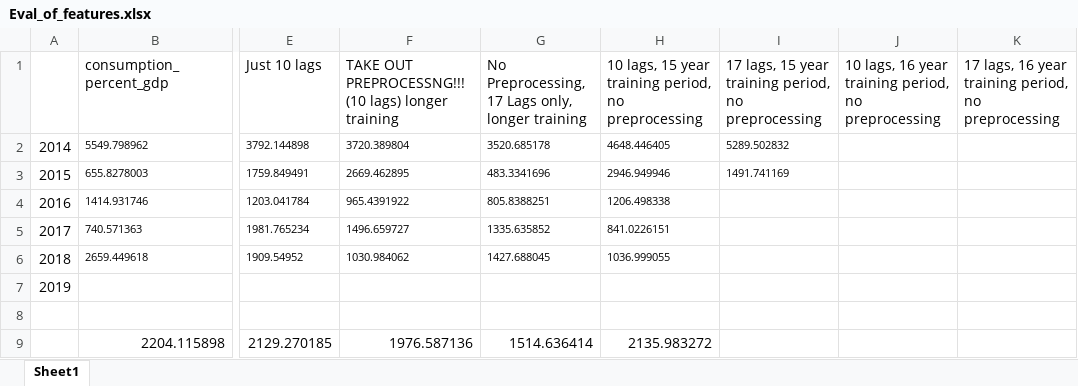
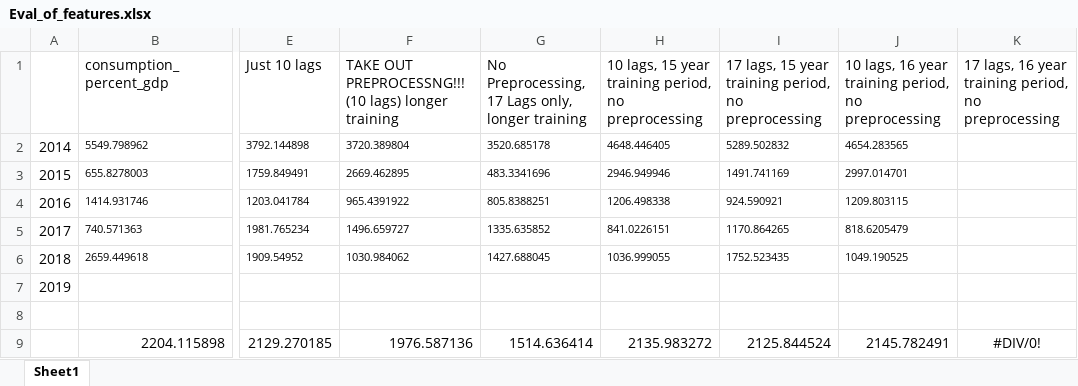
Before and after one commit to chiemiko/metals-research, an Excel workbook: forecasting/results/Eval_of_features.xlsx, sheet Sheet1, drawn as a sheet; only a part is shown, gaps mark what is left out; values as stored, in another font and other column widths than the file's, no borders; the diff names each change by its address in the sheet, - before the commit and + after, or states it on an @@ line.

```diff
--- a/forecasting/results/Eval_of_features.xlsx (sheet Sheet1)
+++ b/forecasting/results/Eval_of_features.xlsx (sheet Sheet1)
-J2: (empty)
+J2: 4654.283565
-J3: (empty)
+J3: 2997.014701
-I4: (empty)
+I4: 924.590921
-J4: (empty)
+J4: 1209.803115
-I5: (empty)
+I5: 1170.864265
-J5: (empty)
+J5: 818.6205479
-I6: (empty)
+I6: 1752.523435
-J6: (empty)
+J6: 1049.190525
-I9: (empty)
+I9: 2125.844524
-J9: (empty)
+J9: 2145.782491
-K9: (empty)
+K9: #DIV/0!
```
Also changed, not shown: 10 other files.
